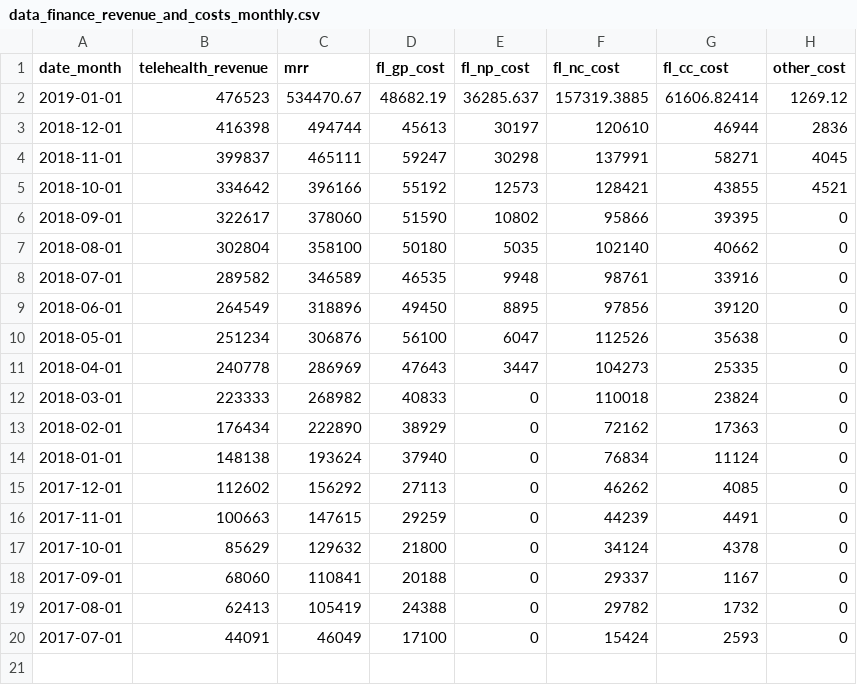
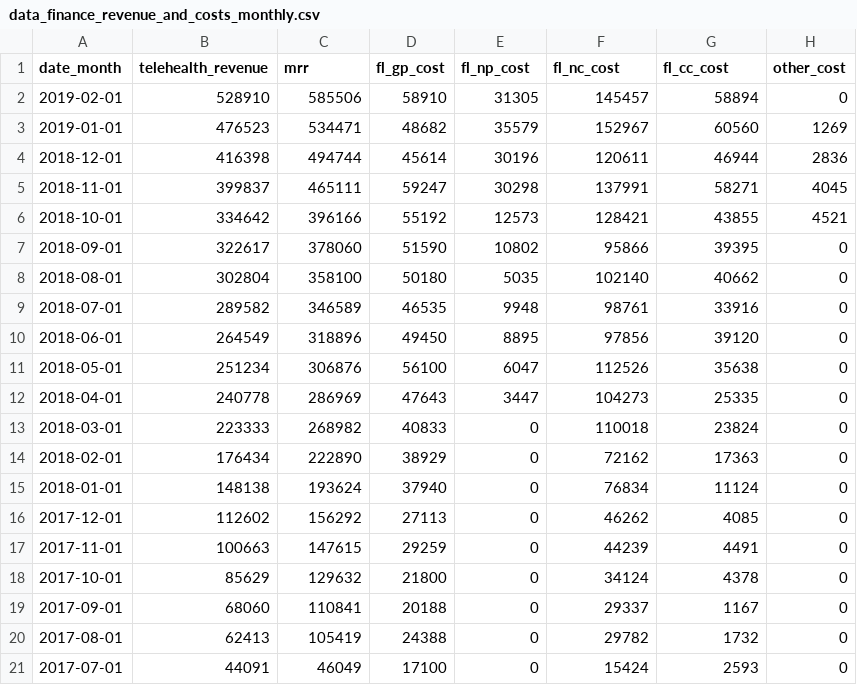
Before and after one commit to dialoguemd/tap-hubspot, a CSV file: data/data_finance_revenue_and_costs_monthly.csv, drawn as a sheet.

Commit message:
chore: update finance rev and costs seed (#241)

```diff
--- a/data/data_finance_revenue_and_costs_monthly.csv
+++ b/data/data_finance_revenue_and_costs_monthly.csv
@@ -1,4 +1,5 @@
 date_month,telehealth_revenue,mrr,fl_gp_cost,fl_np_cost,fl_nc_cost,fl_cc_cost,other_cost
-2019-01-01,476523,534470.67,48682.19,36285.637,157319.3885,61606.82414,1269.12
-2018-12-01,416398,494744,45613,30197,120610,46944,2836
+2019-02-01,528910,585506,58910,31305,145457,58894,0
+2019-01-01,476523,534471,48682,35579,152967,60560,1269
+2018-12-01,416398,494744,45614,30196,120611,46944,2836
 2018-11-01,399837,465111,59247,30298,137991,58271,4045
```
